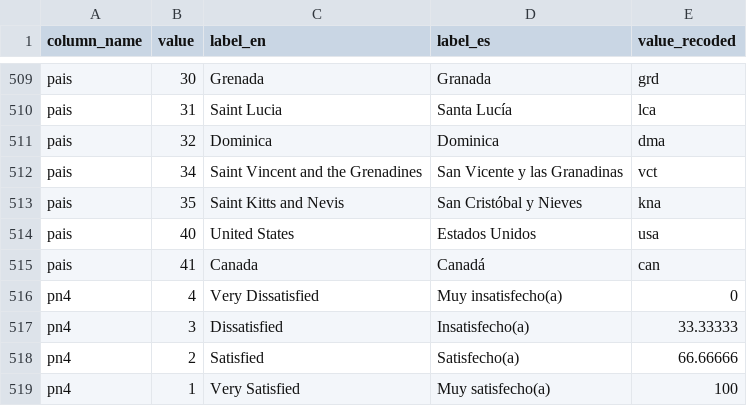
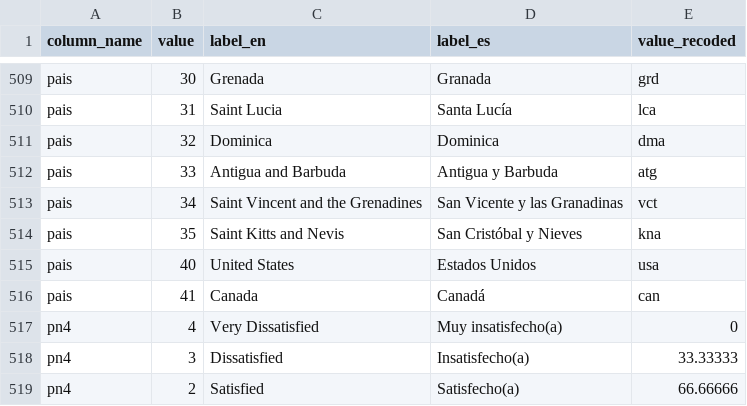
Before and after one commit to vanderbilt-data-science/lapop-dashboard, a CSV file: lookups/values_labels_v1-1.csv, drawn as a sheet; only a part is shown, gaps mark what is left out; the shorter side is filled out with more unchanged rows; the diff names each change by its address in the sheet, - before the commit and + after, or states it on an @@ line.

Commit message:
Added country "atg" to value label lookup

```diff
--- a/lookups/values_labels_v1-1.csv
+++ b/lookups/values_labels_v1-1.csv
+row 512: pais | 33 | Antigua and Barbuda | Antigua y Barbuda | atg
```
